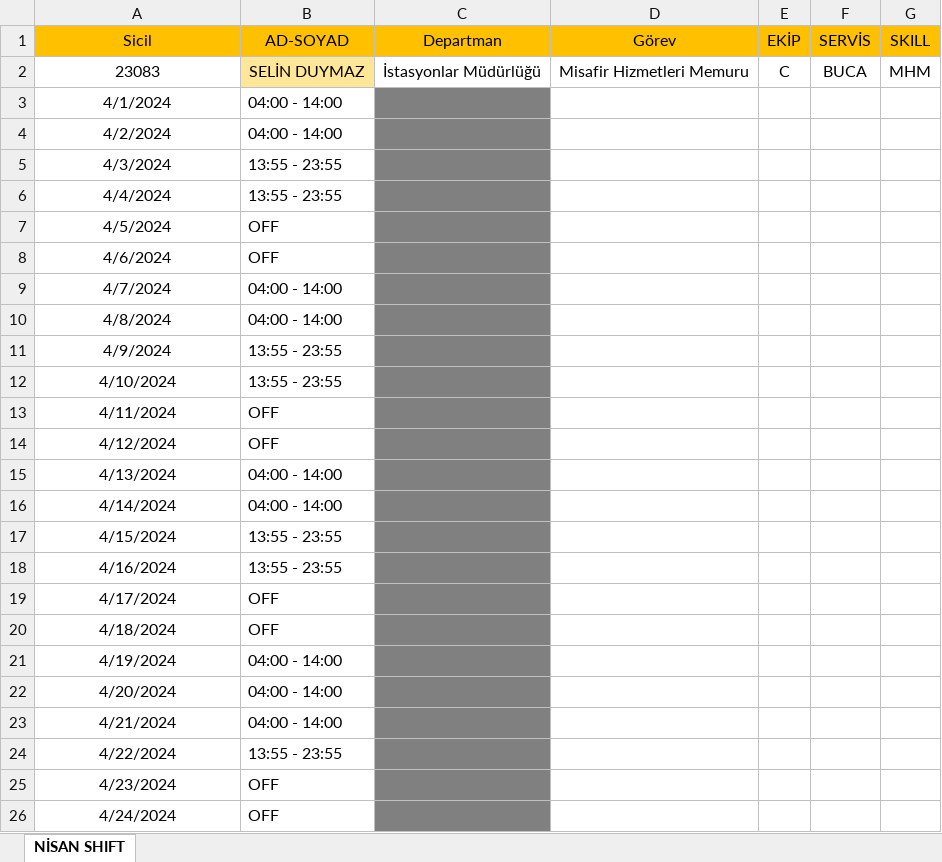
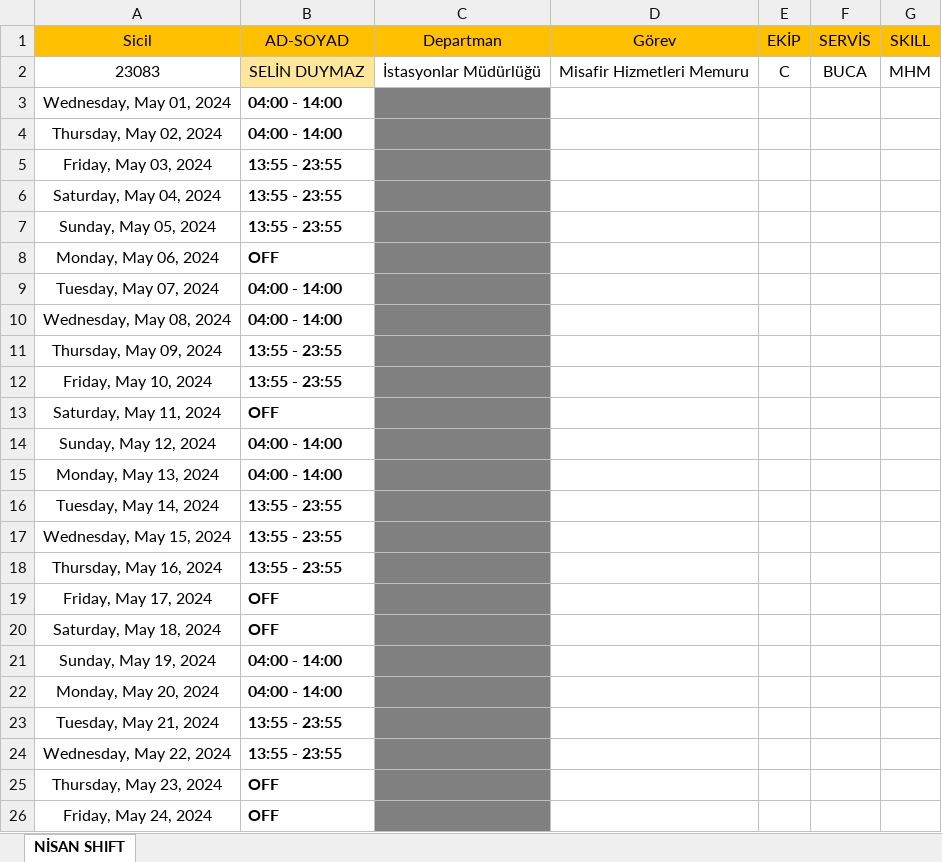
Before and after one commit to ahevr/slnShiftRepo, an Excel workbook: public/shiftM.xlsx, sheet NİSAN SHIFT, drawn as a sheet; only a part is shown; values as stored, in another font and other column widths than the file's, no borders; removed rows and columns are numbered as before the commit, all else as after; the diff covers the shown part only; the diff names each change by its address in the sheet, - before the commit and + after, or states it on an @@ line.

Commit message:
mayis shift eklendi

```diff
--- a/public/shiftM.xlsx (sheet NİSAN SHIFT)
+++ b/public/shiftM.xlsx (sheet NİSAN SHIFT)
-A3 (Sicil): 4/1/2024
+A3 (Sicil): Wednesday, May 01, 2024
-B3:B6 bold: off
+B3:B6 bold: on
-A4 (Sicil): 4/2/2024
+A4 (Sicil): Thursday, May 02, 2024
-A5 (Sicil): 4/3/2024
+A5 (Sicil): Friday, May 03, 2024
-A6 (Sicil): 4/4/2024
+A6 (Sicil): Saturday, May 04, 2024
-row 7: 4/5/2024 | OFF
+row 7: Sunday, May 05, 2024 | 13:55 - 23:55
-A8 (Sicil): 4/6/2024
+A8 (Sicil): Monday, May 06, 2024
-B8:B13 bold: off
+B8:B13 bold: on
-A9 (Sicil): 4/7/2024
+A9 (Sicil): Tuesday, May 07, 2024
-A10 (Sicil): 4/8/2024
+A10 (Sicil): Wednesday, May 08, 2024
-A11 (Sicil): 4/9/2024
+A11 (Sicil): Thursday, May 09, 2024
-A12 (Sicil): 4/10/2024
+A12 (Sicil): Friday, May 10, 2024
-A13 (Sicil): 4/11/2024
+A13 (Sicil): Saturday, May 11, 2024
-row 14: 4/12/2024 | OFF
-A14 (Sicil): 4/13/2024
+A14 (Sicil): Sunday, May 12, 2024
-B14:B16 bold: off
+B14:B16 bold: on
-A15 (Sicil): 4/14/2024
+A15 (Sicil): Monday, May 13, 2024
-A16 (Sicil): 4/15/2024
+A16 (Sicil): Tuesday, May 14, 2024
+row 17: Wednesday, May 15, 2024 | 13:55 - 23:55
-A18 (Sicil): 4/16/2024
+A18 (Sicil): Thursday, May 16, 2024
-B18:B22 bold: off
+B18:B22 bold: on
-A19 (Sicil): 4/17/2024
+A19 (Sicil): Friday, May 17, 2024
-A20 (Sicil): 4/18/2024
+A20 (Sicil): Saturday, May 18, 2024
-A21 (Sicil): 4/19/2024
+A21 (Sicil): Sunday, May 19, 2024
-A22 (Sicil): 4/20/2024
+A22 (Sicil): Monday, May 20, 2024
-row 23: 4/21/2024 | 04:00 - 14:00
+row 23: Tuesday, May 21, 2024 | 13:55 - 23:55
-A24 (Sicil): 4/22/2024
+A24 (Sicil): Wednesday, May 22, 2024
-B24:B26 bold: off
+B24:B26 bold: on
-A25 (Sicil): 4/23/2024
+A25 (Sicil): Thursday, May 23, 2024
-A26 (Sicil): 4/24/2024
+A26 (Sicil): Friday, May 24, 2024
```
Also changed, not shown: 2 added rows, 1 removed row, 5 edited cells and cell formats elsewhere in this sheet, 2 other files.
